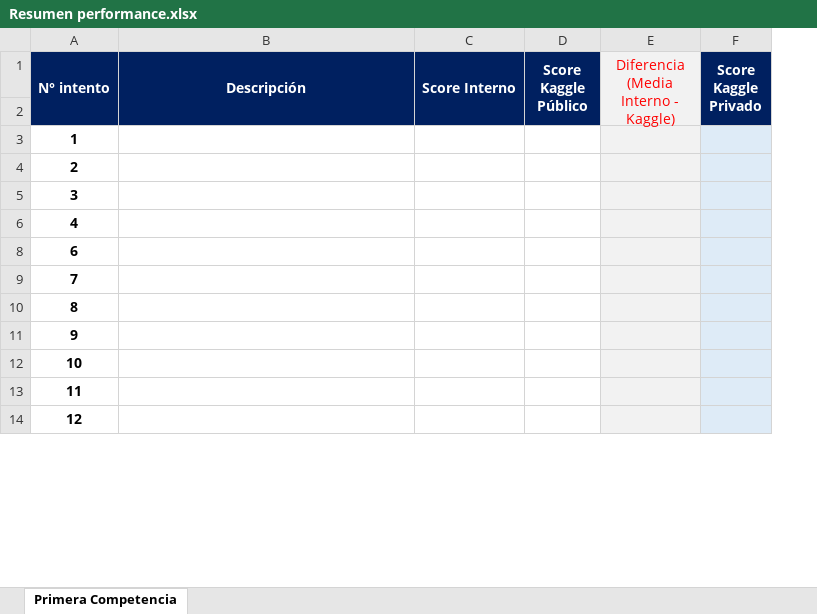
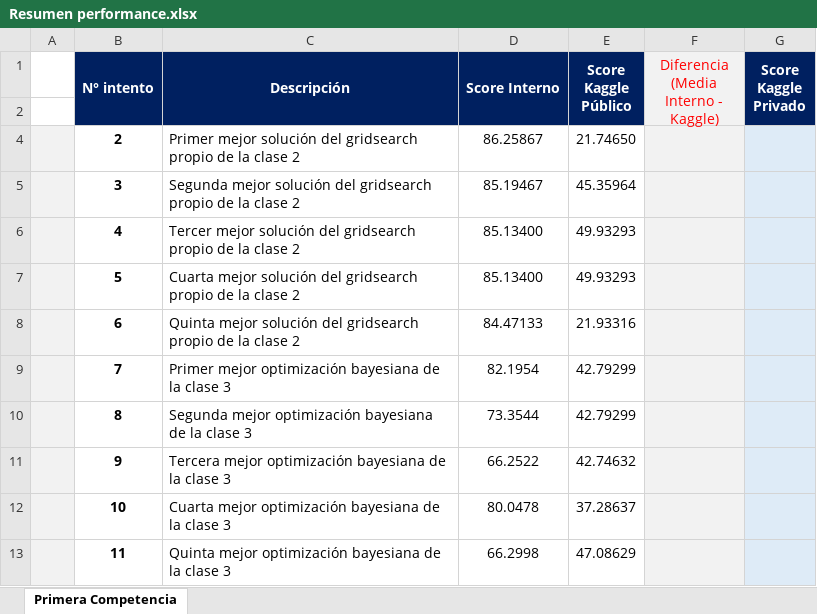
Before and after one commit to germanpestchanker/dmeyf2023, an Excel workbook: German/Resumen performance.xlsx, sheet Primera Competencia, drawn as a sheet; only a part is shown; values as stored, in another font and other column widths than the file's, no borders; charts and pictures not drawn; removed rows and columns are numbered as before the commit, all else as after; the diff covers the shown part only; the diff names each change by its address in the sheet, - before the commit and + after, or states it on an @@ line.

```diff
--- a/German/Resumen performance.xlsx (sheet Primera Competencia)
+++ b/German/Resumen performance.xlsx (sheet Primera Competencia)
+column A, empty
-row 3: 1
-C4 (Descripción): (empty)
+C4 (Descripción): Primer mejor solución del gridsearch propio de la clase 2
-D4 (Score Interno): (empty)
+D4 (Score Interno): 86.25867
-E4 (Score Kaggle Público): (empty)
+E4 (Score Kaggle Público): 21.74650
-C5 (Descripción): (empty)
+C5 (Descripción): Segunda mejor solución del gridsearch propio de la clase 2
-D5 (Score Interno): (empty)
+D5 (Score Interno): 85.19467
-E5 (Score Kaggle Público): (empty)
+E5 (Score Kaggle Público): 45.35964
-C6 (Descripción): (empty)
+C6 (Descripción): Tercer mejor solución del gridsearch propio de la clase 2
-D6 (Score Interno): (empty)
+D6 (Score Interno): 85.13400
-E6 (Score Kaggle Público): (empty)
+E6 (Score Kaggle Público): 49.93293
+row 7:  | 5 | Cuarta mejor solución del gridsearch propio de la clase 2 | 85.13400 | 49.93293
-C8 (Descripción): (empty)
+C8 (Descripción): Quinta mejor solución del gridsearch propio de la clase 2
-D8 (Score Interno): (empty)
+D8 (Score Interno): 84.47133
-E8 (Score Kaggle Público): (empty)
+E8 (Score Kaggle Público): 21.93316
-C9 (Descripción): (empty)
+C9 (Descripción): Primer mejor optimización bayesiana de la clase 3
-D9 (Score Interno): (empty)
+D9 (Score Interno): 82.1954
-E9:E10 (Score Kaggle Público): (empty)
+E9:E10 (Score Kaggle Público): 42.79299
-C10 (Descripción): (empty)
+C10 (Descripción): Segunda mejor optimización bayesiana de la clase 3
-D10 (Score Interno): (empty)
+D10 (Score Interno): 73.3544
-C11 (Descripción): (empty)
+C11 (Descripción): Tercera mejor optimización bayesiana de la clase 3
-D11 (Score Interno): (empty)
+D11 (Score Interno): 66.2522
-E11 (Score Kaggle Público): (empty)
+E11 (Score Kaggle Público): 42.74632
-C12 (Descripción): (empty)
+C12 (Descripción): Cuarta mejor optimización bayesiana de la clase 3
-D12 (Score Interno): (empty)
+D12 (Score Interno): 80.0478
-E12 (Score Kaggle Público): (empty)
+E12 (Score Kaggle Público): 37.28637
-C13 (Descripción): (empty)
+C13 (Descripción): Quinta mejor optimización bayesiana de la clase 3
-D13 (Score Interno): (empty)
+D13 (Score Interno): 66.2998
-E13 (Score Kaggle Público): (empty)
+E13 (Score Kaggle Público): 47.08629
-row 14: 12
```
Also changed, not shown: 4 added rows and 16 edited cells elsewhere in this sheet, hidden cells, charts or pictures, 2 other files.
